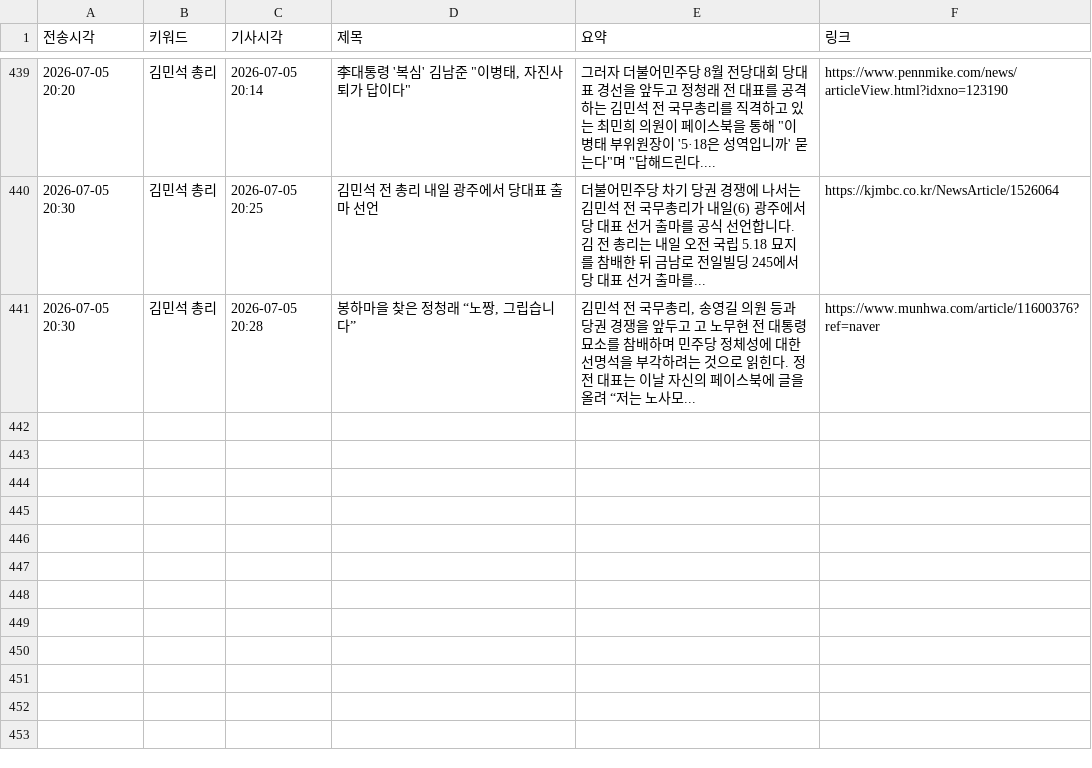
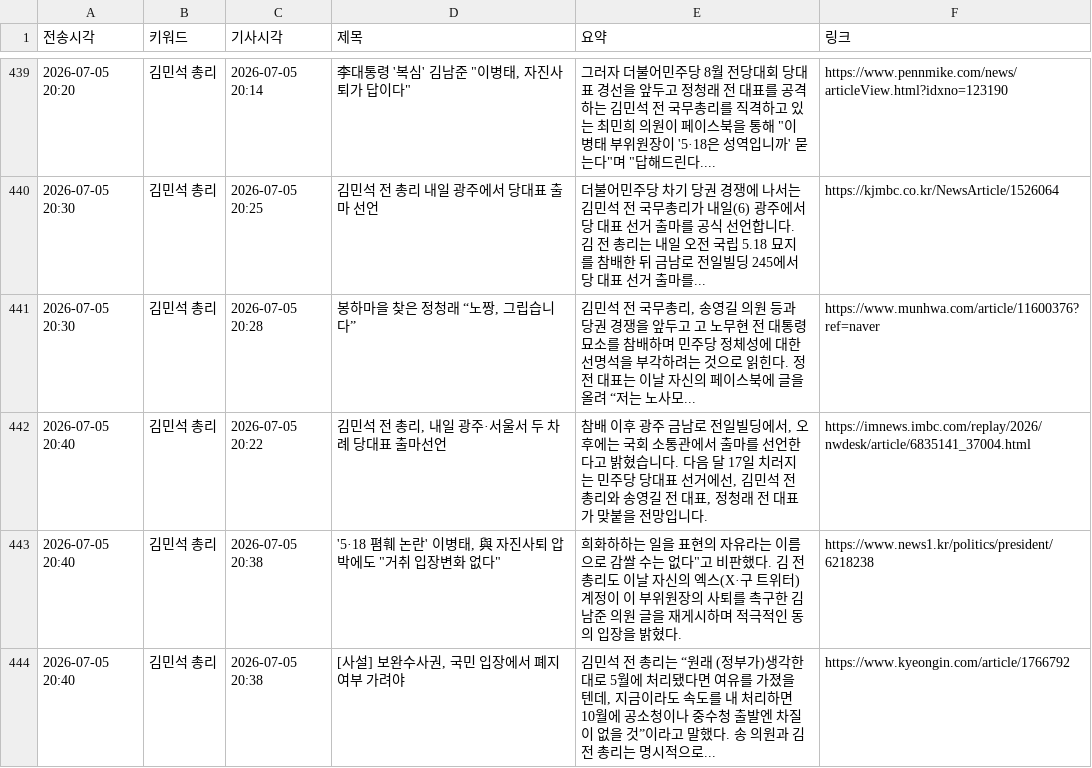
Before and after one commit to linphyca-sys/telegram-news-bot, a CSV file: articles.csv, drawn as a sheet; only a part is shown, gaps mark what is left out; the diff names each change by its address in the sheet, - before the commit and + after, or states it on an @@ line.

```diff
--- a/articles.csv
+++ b/articles.csv
+row 442: 2026-07-05 20:40 | 김민석 총리 | 2026-07-05 20:22 | 김민석 전 총리, 내일 광주·서울서 두 차례 당대표 출마선언 | 참배 이후 광주 금남로 전일빌딩에서, 오후에는 국회 소통관에서 출마를 선언한다고 밝혔습니다. 다음 달 17일 치러지는 민주당 당대표 선거에선, 김민석 전 총리와 송영길 전 대표, 정청래 전 대표가 맞붙을 전망입니다. | https://imnews.imbc.com/replay/2026/nwdesk/article/6835141_37004.html
+row 443: 2026-07-05 20:40 | 김민석 총리 | 2026-07-05 20:38 | '5·18 폄훼 논란' 이병태, 與 자진사퇴 압박에도 "거취 입장변화 없다" | 희화하하는 일을 표현의 자유라는 이름으로 감쌀 수는 없다"고 비판했다. 김 전 총리도 이날 자신의 엑스(X·구 트위터) 계정이 이 부위원장의 사퇴를 촉구한 김남준 의원 글을 재게시하며 적극적인 동의 입장을 밝혔다. | https://www.news1.kr/politics/president/6218238
+row 444: 2026-07-05 20:40 | 김민석 총리 | 2026-07-05 20:38 | [사설] 보완수사권, 국민 입장에서 폐지 여부 가려야 | 김민석 전 총리는 “원래 (정부가)생각한 대로 5월에 처리됐다면 여유를 가졌을 텐데, 지금이라도 속도를 내 처리하면 10월에 공소청이나 중수청 출발엔 차질이 없을 것”이라고 말했다. 송 의원과 김 전 총리는 명시적으로... | https://www.kyeongin.com/article/1766792
```
Also changed, not shown: 1 other file.
